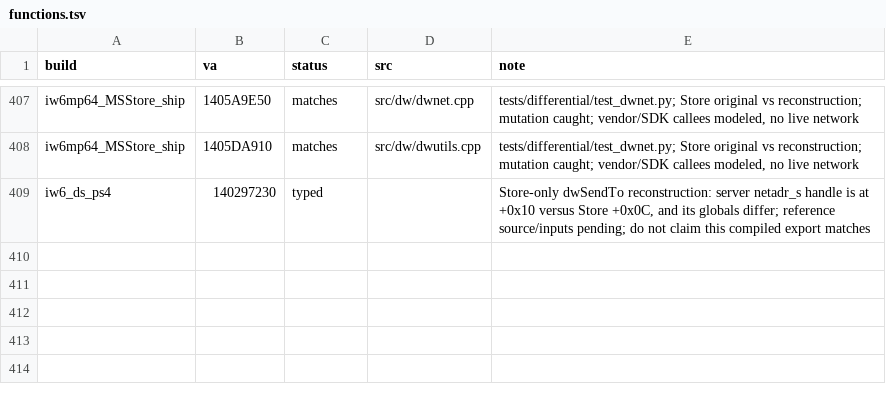
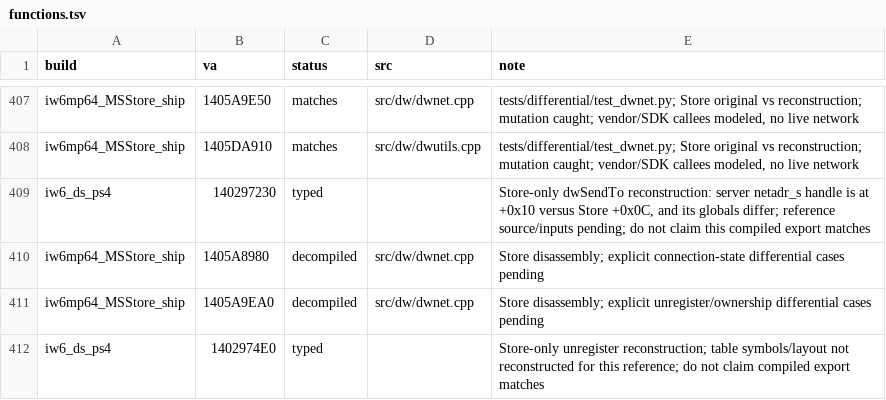
Before and after one commit to lizardpeter/ghosts-decomp, a TSV file: records/functions.tsv, drawn as a sheet; only a part is shown, gaps mark what is left out; the diff names each change by its address in the sheet, - before the commit and + after, or states it on an @@ line.

Commit message:
Reconstruct Store connection-state mapping and handle unregister path
Faithful source plus differential cases for router states, local fast path, borrowed unregister references, table mutation and clearing. Keep new functions below matches until mutation checks complete.

```diff
--- a/records/functions.tsv
+++ b/records/functions.tsv
+row 410: iw6mp64_MSStore_ship | 1405A8980 | decompiled | src/dw/dwnet.cpp | Store disassembly; explicit connection-state differential cases pending
+row 411: iw6mp64_MSStore_ship | 1405A9EA0 | decompiled | src/dw/dwnet.cpp | Store disassembly; explicit unregister/ownership differential cases pending
+row 412: iw6_ds_ps4 | 1402974E0 | typed |  | Store-only unregister reconstruction; table symbols/layout not reconstructed for this reference; do not claim compiled export matches
```
Also changed, not shown: 5 other files.
